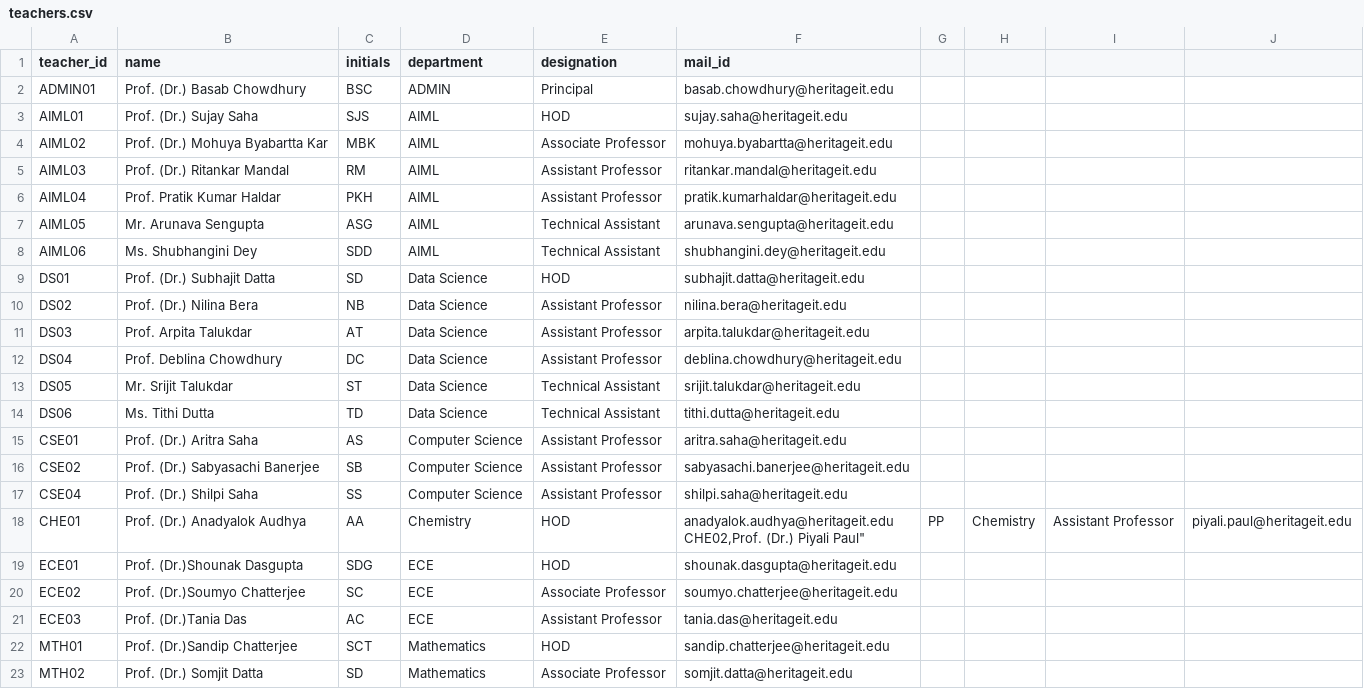
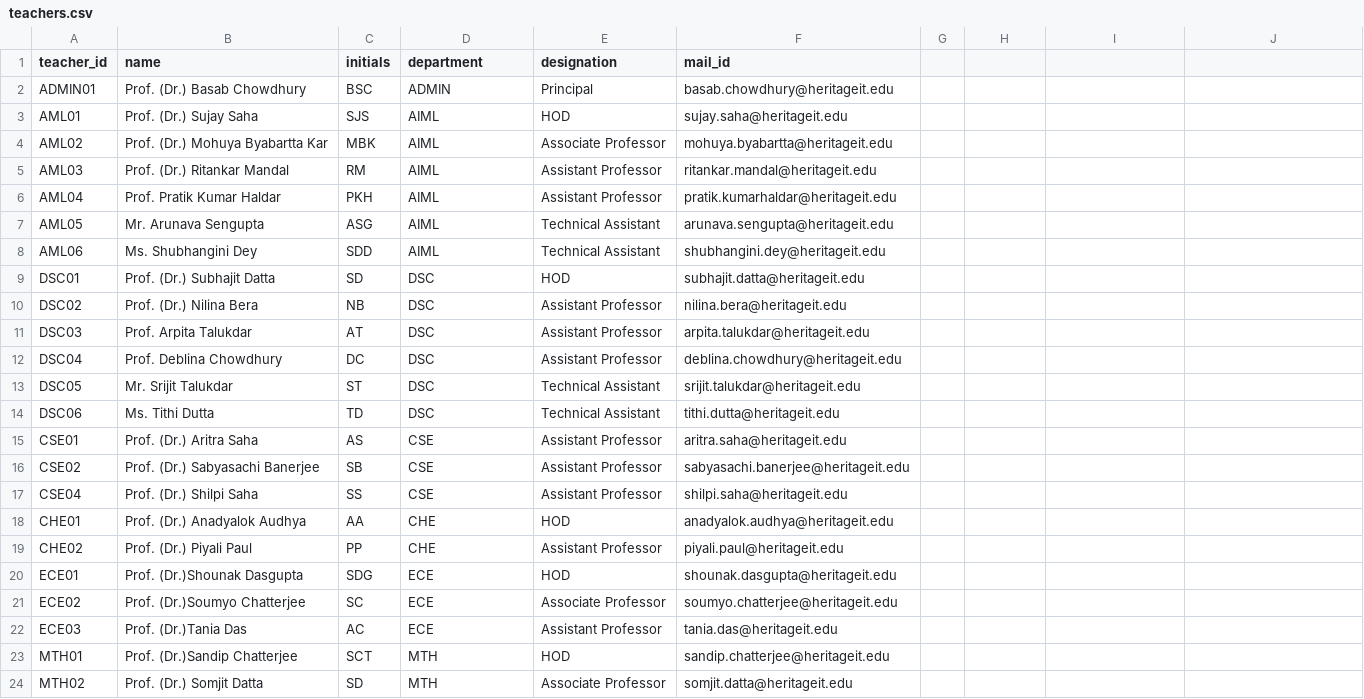
Before and after one commit to Davygupta47/exam-agent, a CSV file: db/teachers.csv, drawn as a sheet.

Commit message:
teacher_id modify ebong department abbv. use korechi

```diff
--- a/db/teachers.csv
+++ b/db/teachers.csv
@@ -2,19 +2,19 @@ teacher_id,name,initials,department,designation,mail_id
 ADMIN01,"Prof. (Dr.) Basab Chowdhury","BSC","ADMIN","Principal",basab.chowdhury@heritageit.edu
-AIML01,"Prof. (Dr.) Sujay Saha","SJS","AIML","HOD",sujay.saha@heritageit.edu
-AIML02,"Prof. (Dr.) Mohuya Byabartta Kar","MBK","AIML","Associate Professor",mohuya.byabartta@heritageit.edu
-AIML03,"Prof. (Dr.) Ritankar Mandal","RM","AIML","Assistant Professor",ritankar.mandal@heritageit.edu
-AIML04,"Prof. Pratik Kumar Haldar","PKH","AIML","Assistant Professor",pratik.kumarhaldar@heritageit.edu
-AIML05,"Mr. Arunava Sengupta","ASG","AIML","Technical Assistant",arunava.sengupta@heritageit.edu
-AIML06,"Ms. Shubhangini Dey","SDD","AIML","Technical Assistant",shubhangini.dey@heritageit.edu
-DS01,"Prof. (Dr.) Subhajit Datta","SD","Data Science","HOD",subhajit.datta@heritageit.edu
-DS02,"Prof. (Dr.) Nilina Bera","NB","Data Science","Assistant Professor",nilina.bera@heritageit.edu
-DS03,"Prof. Arpita Talukdar","AT","Data Science","Assistant Professor",arpita.talukdar@heritageit.edu
-DS04,"Prof. Deblina Chowdhury","DC","Data Science","Assistant Professor",deblina.chowdhury@heritageit.edu
-DS05,"Mr. Srijit Talukdar","ST","Data Science","Technical Assistant",srijit.talukdar@heritageit.edu
-DS06,"Ms. Tithi Dutta","TD","Data Science","Technical Assistant",tithi.dutta@heritageit.edu
-CSE01,"Prof. (Dr.) Aritra Saha","AS","Computer Science","Assistant Professor",aritra.saha@heritageit.edu
-CSE02,"Prof. (Dr.) Sabyasachi Banerjee","SB","Computer Science","Assistant Professor",sabyasachi.banerjee@heritageit.edu
-CSE04,"Prof. (Dr.) Shilpi Saha","SS","Computer Science","Assistant Professor",shilpi.saha@heritageit.edu
-CHE01,"Prof. (Dr.) Anadyalok Audhya","AA","Chemistry","HOD","anadyalok.audhya@heritageit.edu
-CHE02,"Prof. (Dr.) Piyali Paul","PP","Chemistry","Assistant Professor",piyali.paul@heritageit.edu
+AML01,"Prof. (Dr.) Sujay Saha","SJS","AIML","HOD",sujay.saha@heritageit.edu
+AML02,"Prof. (Dr.) Mohuya Byabartta Kar","MBK","AIML","Associate Professor",mohuya.byabartta@heritageit.edu
+AML03,"Prof. (Dr.) Ritankar Mandal","RM","AIML","Assistant Professor",ritankar.mandal@heritageit.edu
+AML04,"Prof. Pratik Kumar Haldar","PKH","AIML","Assistant Professor",pratik.kumarhaldar@heritageit.edu
+AML05,"Mr. Arunava Sengupta","ASG","AIML","Technical Assistant",arunava.sengupta@heritageit.edu
+AML06,"Ms. Shubhangini Dey","SDD","AIML","Technical Assistant",shubhangini.dey@heritageit.edu
+DSC01,"Prof. (Dr.) Subhajit Datta","SD","DSC","HOD",subhajit.datta@heritageit.edu
+DSC02,"Prof. (Dr.) Nilina Bera","NB","DSC","Assistant Professor",nilina.bera@heritageit.edu
+DSC03,"Prof. Arpita Talukdar","AT","DSC","Assistant Professor",arpita.talukdar@heritageit.edu
+DSC04,"Prof. Deblina Chowdhury","DC","DSC","Assistant Professor",deblina.chowdhury@heritageit.edu
+DSC05,"Mr. Srijit Talukdar","ST","DSC","Technical Assistant",srijit.talukdar@heritageit.edu
+DSC06,"Ms. Tithi Dutta","TD","DSC","Technical Assistant",tithi.dutta@heritageit.edu
+CSE01,"Prof. (Dr.) Aritra Saha","AS","CSE","Assistant Professor",aritra.saha@heritageit.edu
+CSE02,"Prof. (Dr.) Sabyasachi Banerjee","SB","CSE","Assistant Professor",sabyasachi.banerjee@heritageit.edu
+CSE04,"Prof. (Dr.) Shilpi Saha","SS","CSE","Assistant Professor",shilpi.saha@heritageit.edu
+CHE01,"Prof. (Dr.) Anadyalok Audhya","AA","CHE","HOD",anadyalok.audhya@heritageit.edu
+CHE02,"Prof. (Dr.) Piyali Paul","PP","CHE","Assistant Professor",piyali.paul@heritageit.edu
 ECE01,"Prof. (Dr.)Shounak Dasgupta","SDG","ECE","HOD",shounak.dasgupta@heritageit.edu
@@ -22,3 +22,3 @@ ECE02,"Prof. (Dr.)Soumyo Chatterjee","SC","ECE","Associate Professor",soumyo.cha
 ECE03,"Prof. (Dr.)Tania Das","AC","ECE","Assistant Professor",tania.das@heritageit.edu
-MTH01,"Prof. (Dr.)Sandip Chatterjee","SCT","Mathematics","HOD",sandip.chatterjee@heritageit.edu
-MTH02,"Prof. (Dr.) Somjit Datta","SD","Mathematics","Associate Professor",somjit.datta@heritageit.edu
+MTH01,"Prof. (Dr.)Sandip Chatterjee","SCT","MTH","HOD",sandip.chatterjee@heritageit.edu
+MTH02,"Prof. (Dr.) Somjit Datta","SD","MTH","Associate Professor",somjit.datta@heritageit.edu
```
